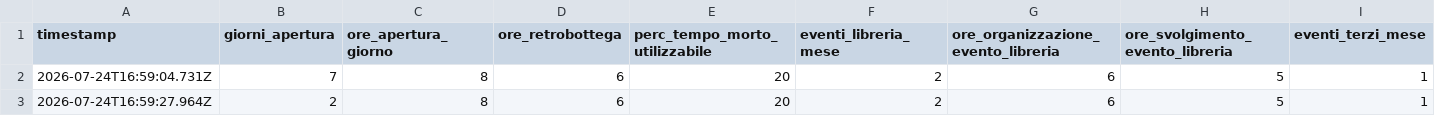
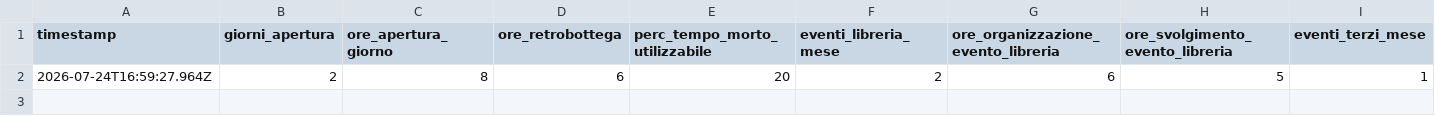
Before and after one commit to bobfishrulez/federicamuccioli, a CSV file: studio/salvataggi.csv, drawn as a sheet; only a part is shown; rows hold the shown columns only; the diff names each change by its address in the sheet, - before the commit and + after, or states it on an @@ line.

Commit message:
Elimina un salvataggio del calcolatore

```diff
--- a/studio/salvataggi.csv
+++ b/studio/salvataggi.csv
-row 2: 2026-07-24T16:59:04.731Z | 7 | 8 | 6 | 20 | 2 | 6 | 5 | 1
```
